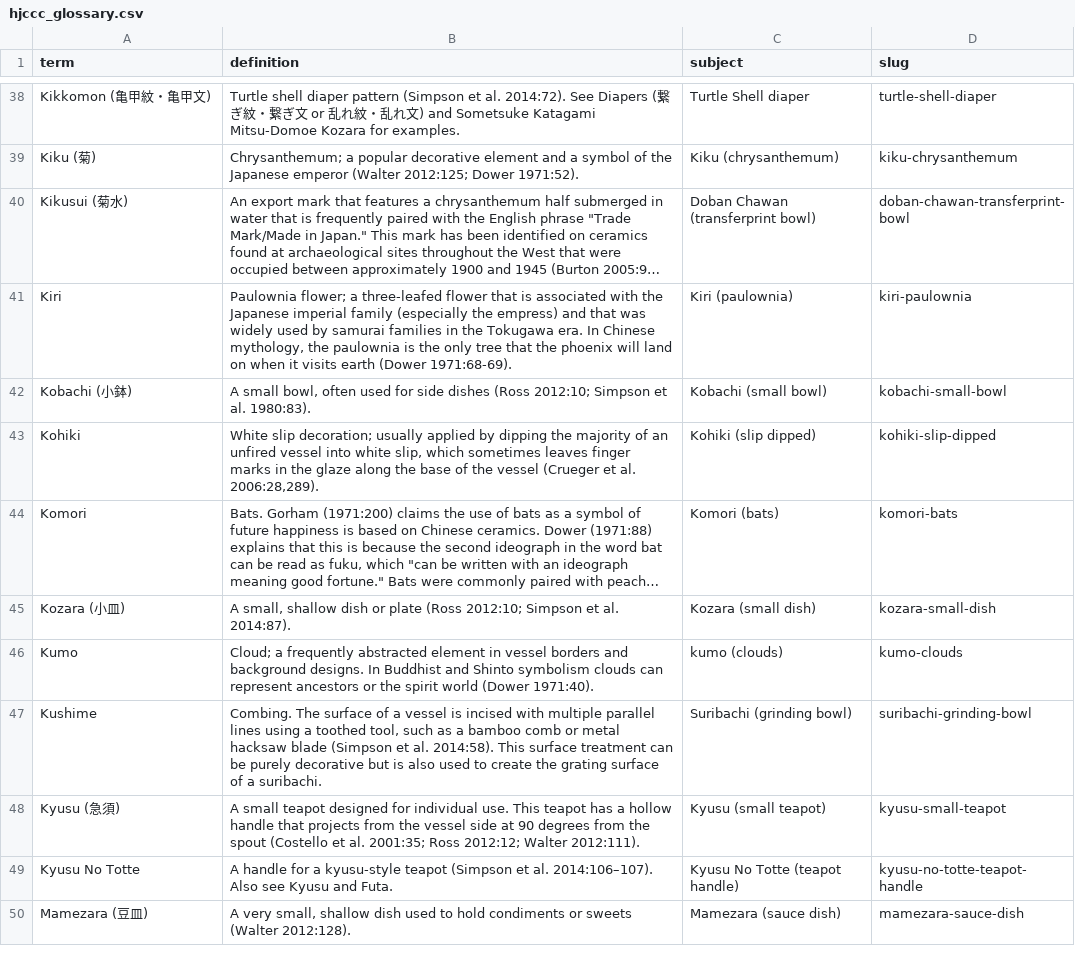
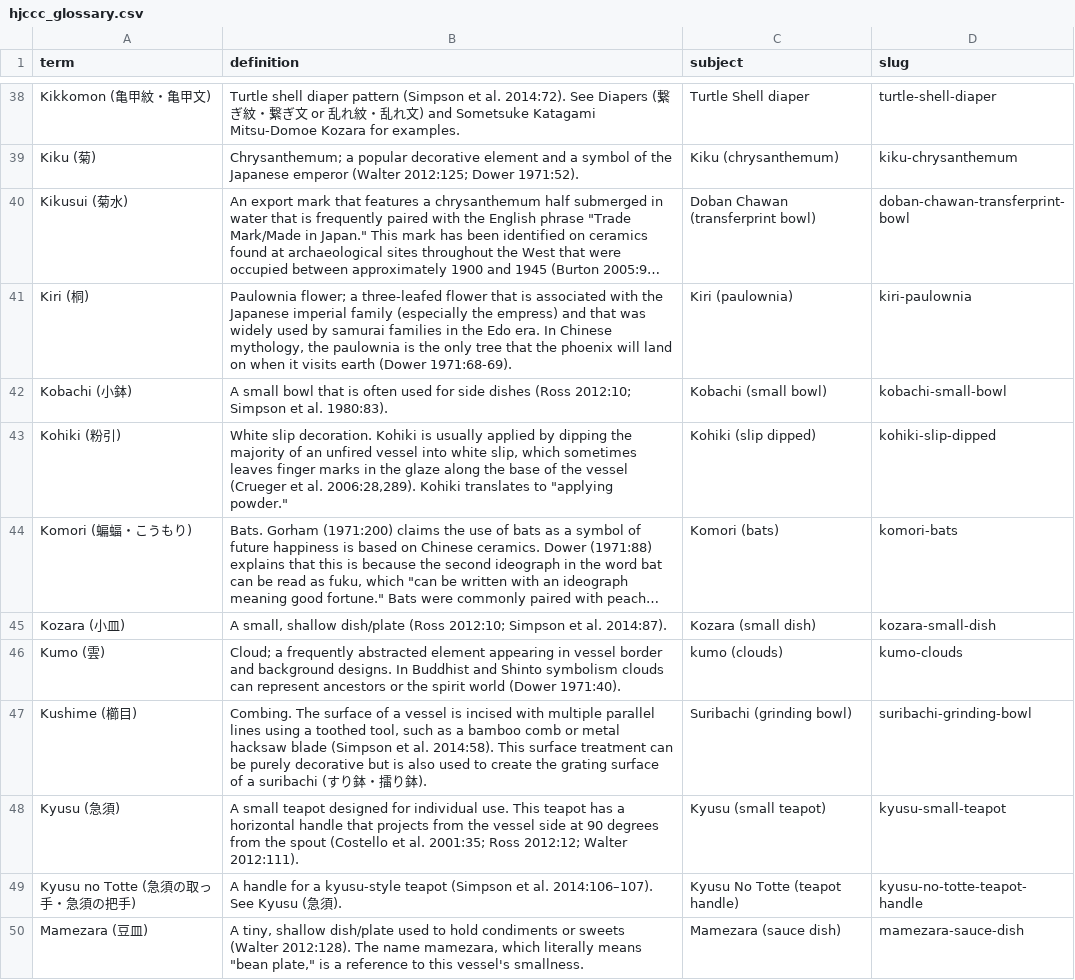
Before and after one commit to uidaholib/HJCCC_source, a CSV file: _data/hjccc_glossary.csv, drawn as a sheet; only a part is shown, gaps mark what is left out; long unchanged cells end in …; the diff covers the shown part only; the diff names each change by its address in the sheet, - before the commit and + after, or states it on an @@ line.

```diff
--- a/_data/hjccc_glossary.csv
+++ b/_data/hjccc_glossary.csv
-A41 (term): Kiri
+A41 (term): Kiri (桐)
-B41 (definition): …in the Tokugawa era. In…
+B41 (definition): …in the Edo era. In…
-B42 (definition): A small bowl, often used…
+B42 (definition): A small bowl that is often used…
-A43 (term): Kohiki
+A43 (term): Kohiki (粉引)
-B43 (definition): White slip decoration; usually applied by dipping the majority of an unfired vessel into white slip, which sometimes leaves finger marks in the glaze along the base of the vessel (Crueger et al. 2006:28,289).
+B43 (definition): White slip decoration. Kohiki is usually applied by dipping the majority of an unfired vessel into white slip, which sometimes leaves finger marks in the glaze along the base of the vessel (Crueger et al. 2006:28,289). Kohiki translates to "applying powder."
-A44 (term): Komori
+A44 (term): Komori (蝙蝠・こうもり)
-B45 (definition): …small, shallow dish or plate (Ross 2012:10;…
+B45 (definition): …small, shallow dish/plate (Ross 2012:10;…
-A46 (term): Kumo
+A46 (term): Kumo (雲)
-B46 (definition): …abstracted element in vessel borders and background…
+B46 (definition): …abstracted element appearing in vessel border and background…
-A47 (term): Kushime
+A47 (term): Kushime (櫛目)
-B47 (definition): …of a suribachi.
+B47 (definition): …of a suribachi (すり鉢・擂り鉢).
-B48 (definition): …has a hollow handle that…
+B48 (definition): …has a horizontal handle that…
-A49 (term): Kyusu No Totte
+A49 (term): Kyusu no Totte (急須の取っ手・急須の把手)
-B49 (definition): …al. 2014:106–107). Also see Kyusu and Futa.
+B49 (definition): …al. 2014:106–107). See Kyusu (急須).
-B50 (definition): A very small, shallow dish used to hold condiments or sweets (Walter 2012:128).
+B50 (definition): A tiny, shallow dish/plate used to hold condiments or sweets (Walter 2012:128). The name mamezara, which literally means "bean plate," is a reference to this vessel's smallness.
```
Also changed, not shown: 16 edited cells elsewhere in this file.
